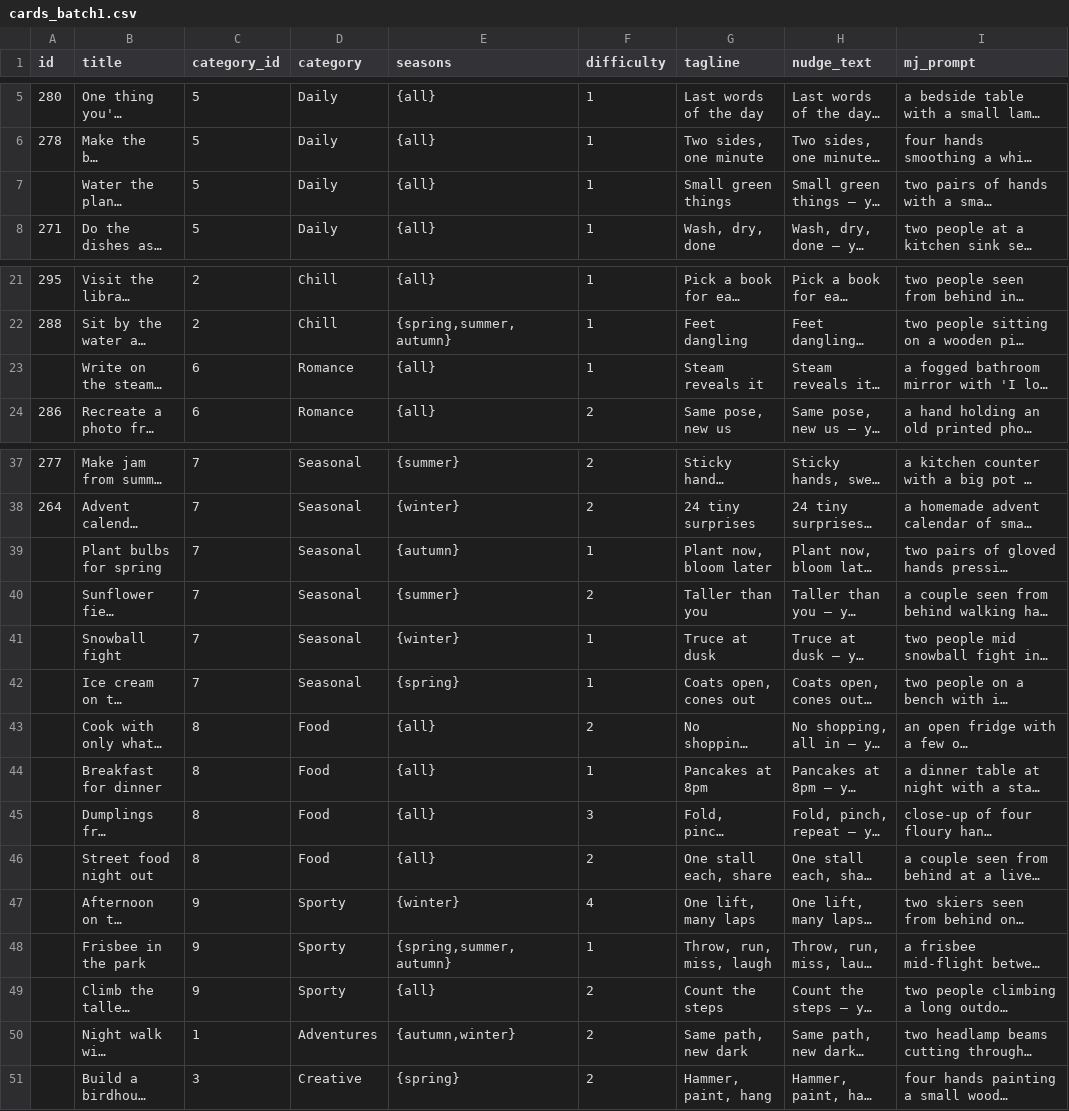
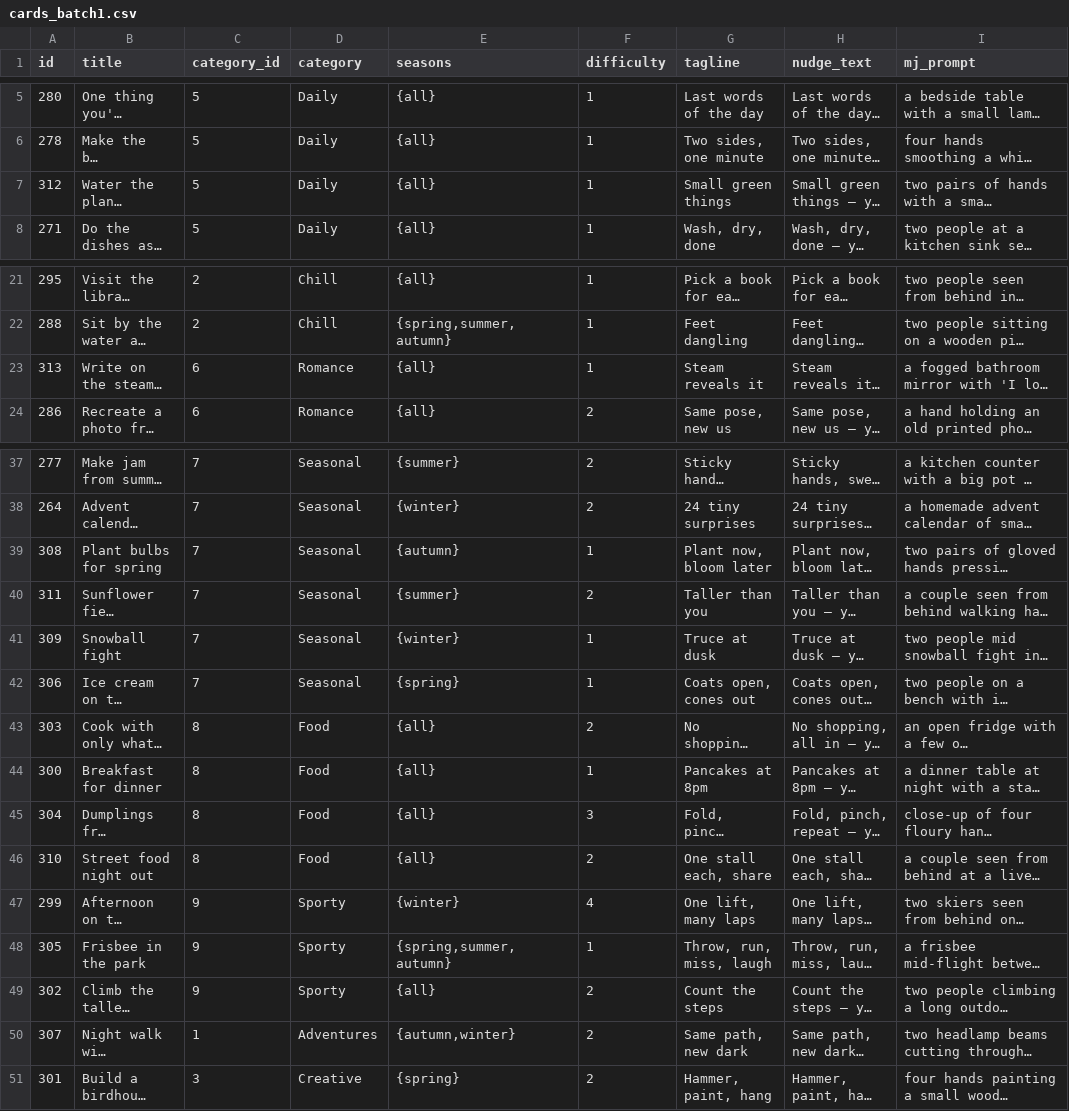
Before and after one commit to darkarchonful/warmth, a CSV file: docs/cards_batch1.csv, drawn as a sheet; only a part is shown, gaps mark what is left out; long unchanged cells end in …; the diff names each change by its address in the sheet, - before the commit and + after, or states it on an @@ line.

```diff
--- a/docs/cards_batch1.csv
+++ b/docs/cards_batch1.csv
-A7 (id): (empty)
+A7 (id): 312
-A23 (id): (empty)
+A23 (id): 313
-A39 (id): (empty)
+A39 (id): 308
-A40 (id): (empty)
+A40 (id): 311
-A41 (id): (empty)
+A41 (id): 309
-A42 (id): (empty)
+A42 (id): 306
-A43 (id): (empty)
+A43 (id): 303
-A44 (id): (empty)
+A44 (id): 300
-A45 (id): (empty)
+A45 (id): 304
-A46 (id): (empty)
+A46 (id): 310
-A47 (id): (empty)
+A47 (id): 299
-A48 (id): (empty)
+A48 (id): 305
-A49 (id): (empty)
+A49 (id): 302
-A50 (id): (empty)
+A50 (id): 307
-A51 (id): (empty)
+A51 (id): 301
```
Also changed, not shown: 18 other files.
